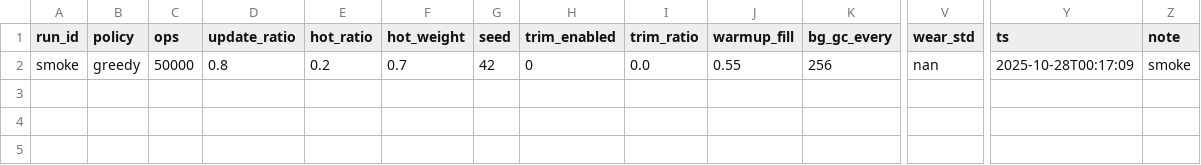
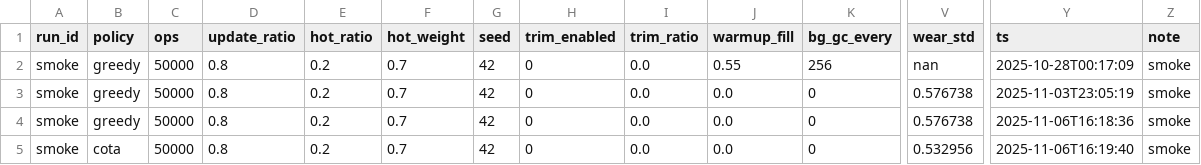
Before and after one commit to Ysj1155/GC, a CSV file: results/smoke/results/smoke/summary.csv, drawn as a sheet; only a part is shown, gaps mark what is left out; rows hold the shown columns only; the diff names each change by its address in the sheet, - before the commit and + after, or states it on an @@ line.

```diff
--- a/results/smoke/results/smoke/summary.csv
+++ b/results/smoke/results/smoke/summary.csv
+row 3: smoke | greedy | 50000 | 0.8 | 0.2 | 0.7 | 42 | 0 | 0.0 | 0.0 | 0 | 0.576738 | 2025-11-03T23:05:19 | smoke
+row 4: smoke | greedy | 50000 | 0.8 | 0.2 | 0.7 | 42 | 0 | 0.0 | 0.0 | 0 | 0.576738 | 2025-11-06T16:18:36 | smoke
+row 5: smoke | cota | 50000 | 0.8 | 0.2 | 0.7 | 42 | 0 | 0.0 | 0.0 | 0 | 0.532956 | 2025-11-06T16:19:40 | smoke
```
Also changed, not shown: results/comp/summary.csv, results/sweep/summary.csv, 8 other files.
